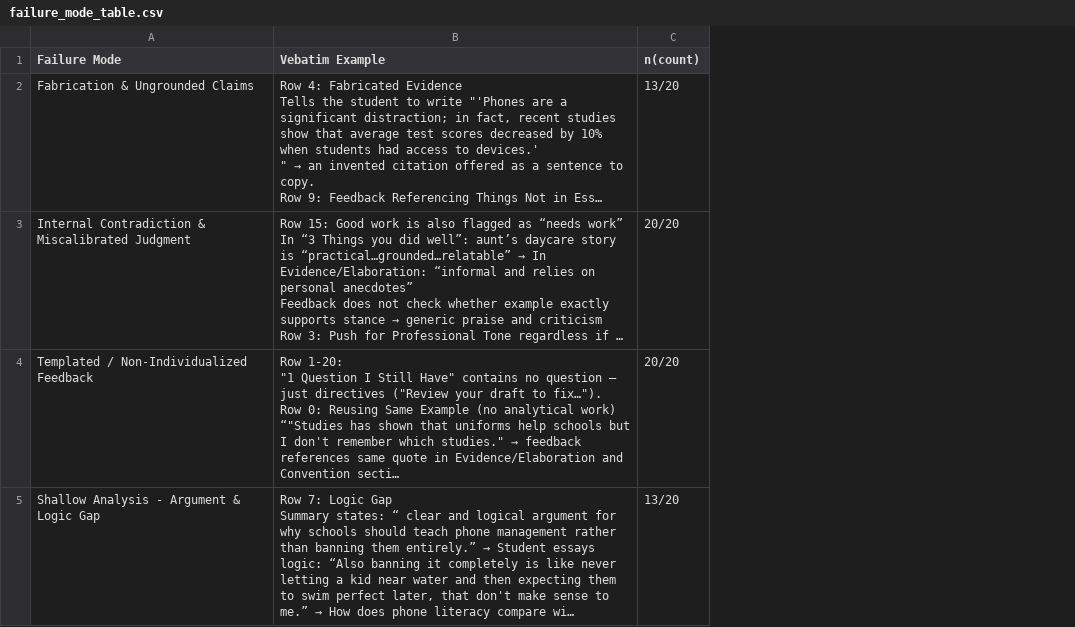
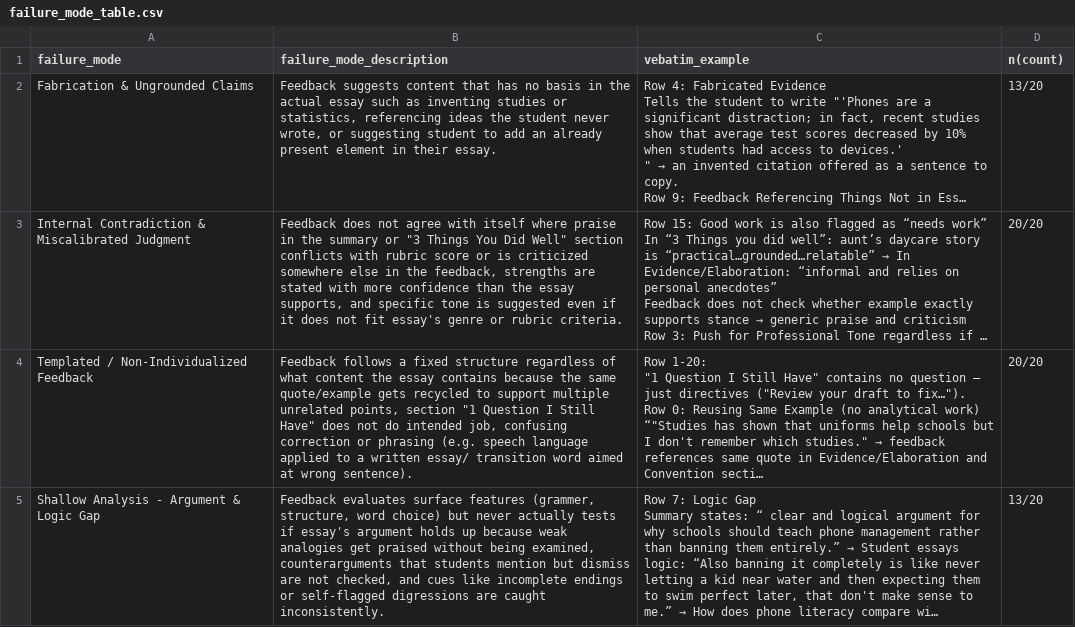
Before and after one commit to jaysyzz/eval-cograder, a CSV file: error_analysis/failure_mode_table.csv, drawn as a sheet; long unchanged cells end in …; addresses are those after the commit; the diff names each change by its address in the sheet, - before the commit and + after, or states it on an @@ line.

```diff
--- a/error_analysis/failure_mode_table.csv
+++ b/error_analysis/failure_mode_table.csv
+column B (failure_mode_description), rows 2-5: Feedback suggests content that has no basis in the actual essay such as inventing studies or statistics, referencing ideas the student never wrote, or suggesting student to add an already present element in their essay. | Feedback does not agree with itself where praise in the summary or "3 Things You Did Well" section conflicts with rubric score or is criticized somewhere else in the feedback, strengths are stated with more confidence than the essay supports, and specific tone is suggested even if it does not fit essay's genre or rubric criteria. | Feedback follows a fixed structure regardless of what content the essay contains because the same quote/example gets recycled to support multiple unrelated points, section "1 Question I Still Have" does not do intended job, confusing correction or phrasing (e.g. speech language applied to a written essay/ transition word aimed at wrong sentence). | Feedback evaluates surface features (grammer, structure, word choice) but never actually tests if essay's argument holds up because weak analogies get praised without being examined, counterarguments that students mention but dismiss are not checked, and cues like incomplete endings or self-flagged digressions are caught inconsistently.
-A1: Failure Mode
+A1: failure_mode
-C1: Vebatim Example
+C1: vebatim_example
```
Also changed, not shown: 1 other file.
